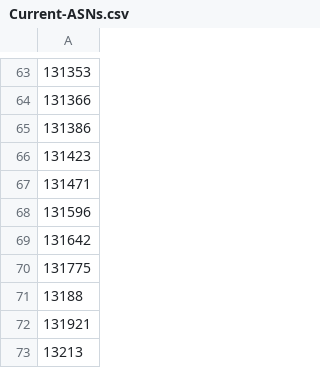
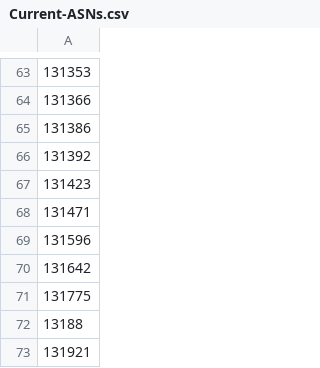
Before and after one commit to cypher139/ipblacklist, a CSV file: Reports/Current-ASNs.csv, drawn as a sheet; only a part is shown, gaps mark what is left out; the shorter side is filled out with more unchanged rows; the diff names each change by its address in the sheet, - before the commit and + after, or states it on an @@ line.

```diff
--- a/Reports/Current-ASNs.csv
+++ b/Reports/Current-ASNs.csv
+row 66: 131392
```
Also changed, not shown: Reports/ASN-CN.csv, Reports/ASN-IP.csv, 7 other files.
